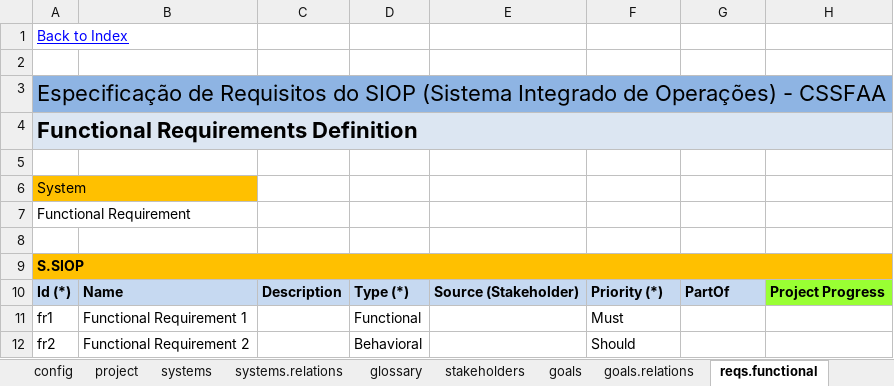
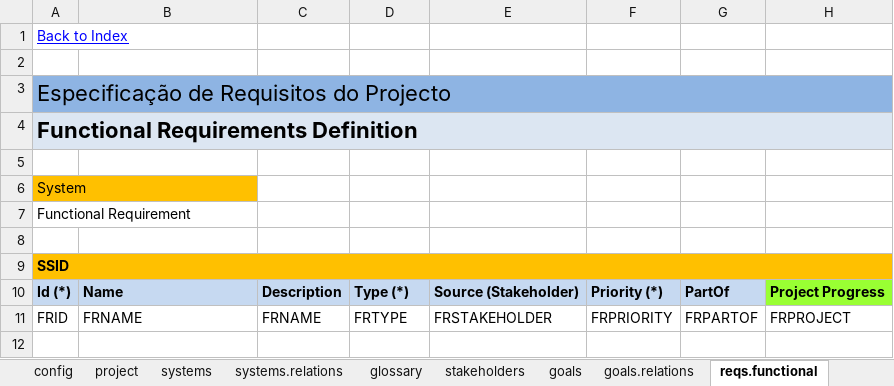
Before and after one commit to apribeiro/RSLingo-Studio, an Excel workbook: Templates/RSL-IL-ExcelTemplate.xlsx, sheet reqs.functional, drawn as a sheet; values as stored, in another font and other column widths than the file's, no borders; removed rows and columns are numbered as before the commit, all else as after; the diff names each change by its address in the sheet, - before the commit and + after, or states it on an @@ line.

```diff
--- a/Templates/RSL-IL-ExcelTemplate.xlsx (sheet reqs.functional)
+++ b/Templates/RSL-IL-ExcelTemplate.xlsx (sheet reqs.functional)
-A3: …Requisitos do SIOP (Sistema Integrado de Operações) - CSSFAA
+A3: …Requisitos do Projecto
-A9: S.SIOP
+A9: SSID
-row 11: fr1 | Functional Requirement 1 |  | Functional |  | Must
-row 12: fr2 | Functional Requirement 2 |  | Behavioral |  | Should
+row 11: FRID | FRNAME | FRNAME | FRTYPE | FRSTAKEHOLDER | FRPRIORITY | FRPARTOF | FRPROJECT
```
Also changed, not shown: sheet goals, sheet stakeholders, sheet entities, sheet actors, sheet reqs.quality, sheet reqs.constraint, 11 more sheets.
